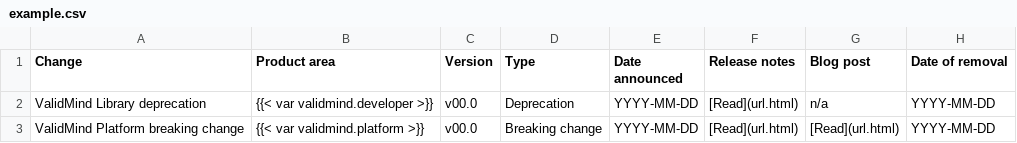
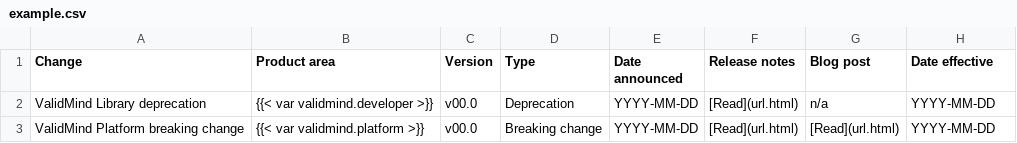
Before and after one commit to validmind/documentation, a CSV file: site/releases/breaking-changes/example.csv, drawn as a sheet.

```diff
--- a/site/releases/breaking-changes/example.csv
+++ b/site/releases/breaking-changes/example.csv
@@ -1,2 +1,2 @@
-Change,Product area,Version,Type,Date announced,Release notes,Blog post,Date of removal
+Change,Product area,Version,Type,Date announced,Release notes,Blog post,Date effective
 ValidMind Library deprecation,{{< var validmind.developer >}},v00.0,Deprecation,YYYY-MM-DD,"[Read](url.html)",n/a,YYYY-MM-DD
```
Also changed, not shown: site/releases/breaking-changes/history/2024.csv, site/releases/breaking-changes/year.csv, 2 other files.
